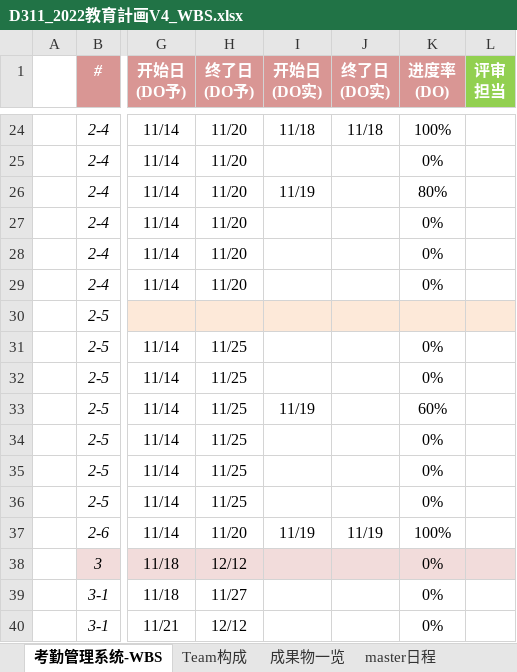
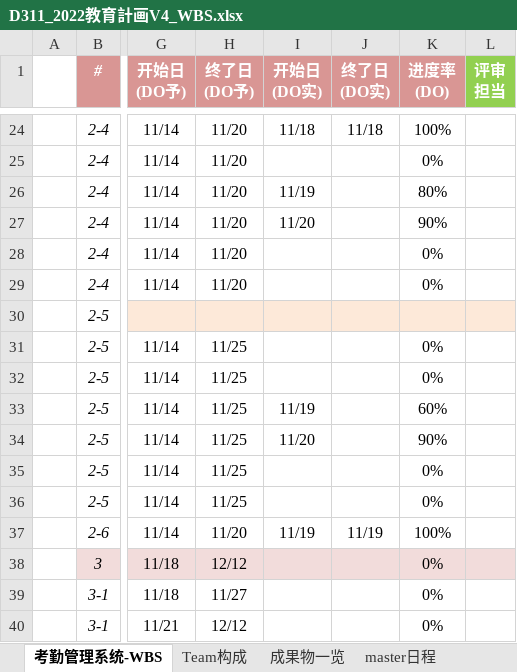
Before and after one commit to machao-hyron/skillup, an Excel workbook: D311_2022教育計画V4_WBS.xlsx, sheet 考勤管理系统-WBS, drawn as a sheet; only a part is shown, gaps mark what is left out; values as stored, in another font and other column widths than the file's, no borders; the diff names each change by its address in the sheet, - before the commit and + after, or states it on an @@ line.

```diff
--- a/D311_2022教育計画V4_WBS.xlsx (sheet 考勤管理系统-WBS)
+++ b/D311_2022教育計画V4_WBS.xlsx (sheet 考勤管理系统-WBS)
-I27 (开始日 (DO实)): (empty)
+I27 (开始日 (DO实)): 11/20
-K27 (进度率 (DO)): 0%
+K27 (进度率 (DO)): 90%
-I34 (开始日 (DO实)): (empty)
+I34 (开始日 (DO实)): 11/20
-K34 (进度率 (DO)): 0%
+K34 (进度率 (DO)): 90%
```
Also changed, not shown: 6 other files.
